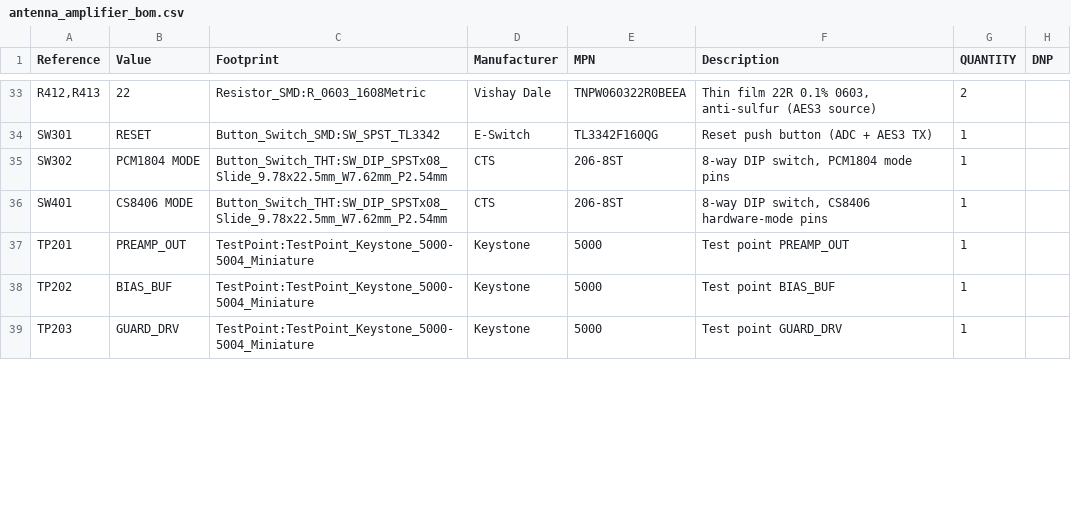
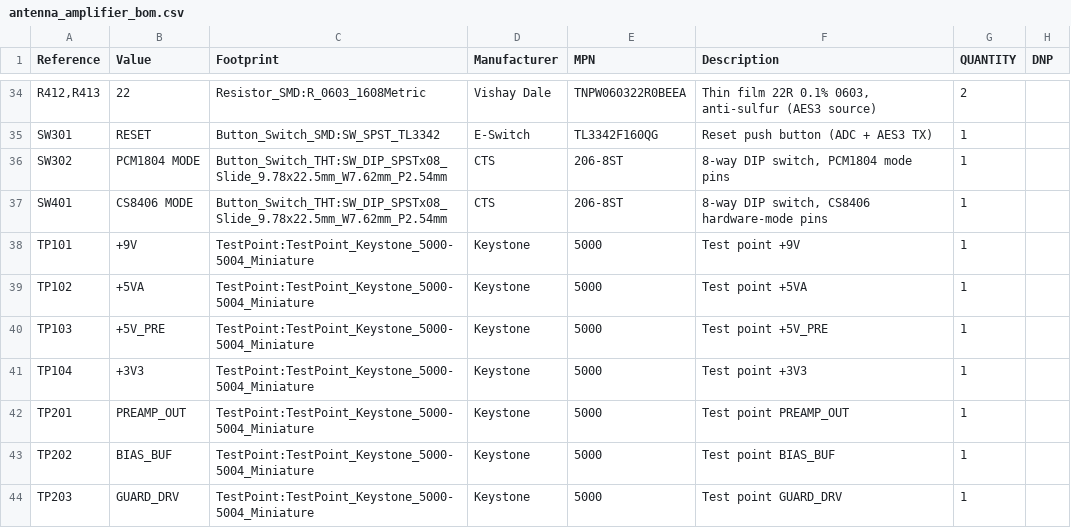
Before and after one commit to MatejGomboc/ELF-Schumann-Resonance-Receiver, a CSV file: PCB/antenna_amplifier/fab/antenna_amplifier_bom.csv, drawn as a sheet; only a part is shown, gaps mark what is left out; the diff covers the shown part only; the diff names each change by its address in the sheet, - before the commit and + after, or states it on an @@ line.

```diff
--- a/PCB/antenna_amplifier/fab/antenna_amplifier_bom.csv
+++ b/PCB/antenna_amplifier/fab/antenna_amplifier_bom.csv
+row 38: TP101 | +9V | TestPoint:TestPoint_Keystone_5000-5004_Miniature | Keystone | 5000 | Test point +9V | 1
+row 39: TP102 | +5VA | TestPoint:TestPoint_Keystone_5000-5004_Miniature | Keystone | 5000 | Test point +5VA | 1
+row 40: TP103 | +5V_PRE | TestPoint:TestPoint_Keystone_5000-5004_Miniature | Keystone | 5000 | Test point +5V_PRE | 1
+row 41: TP104 | +3V3 | TestPoint:TestPoint_Keystone_5000-5004_Miniature | Keystone | 5000 | Test point +3V3 | 1
```
Also changed, not shown: 5 added rows and 7 edited cells elsewhere in this file, PCB/antenna_amplifier/fab/antenna_amplifier_pos.csv, 15 other files.
